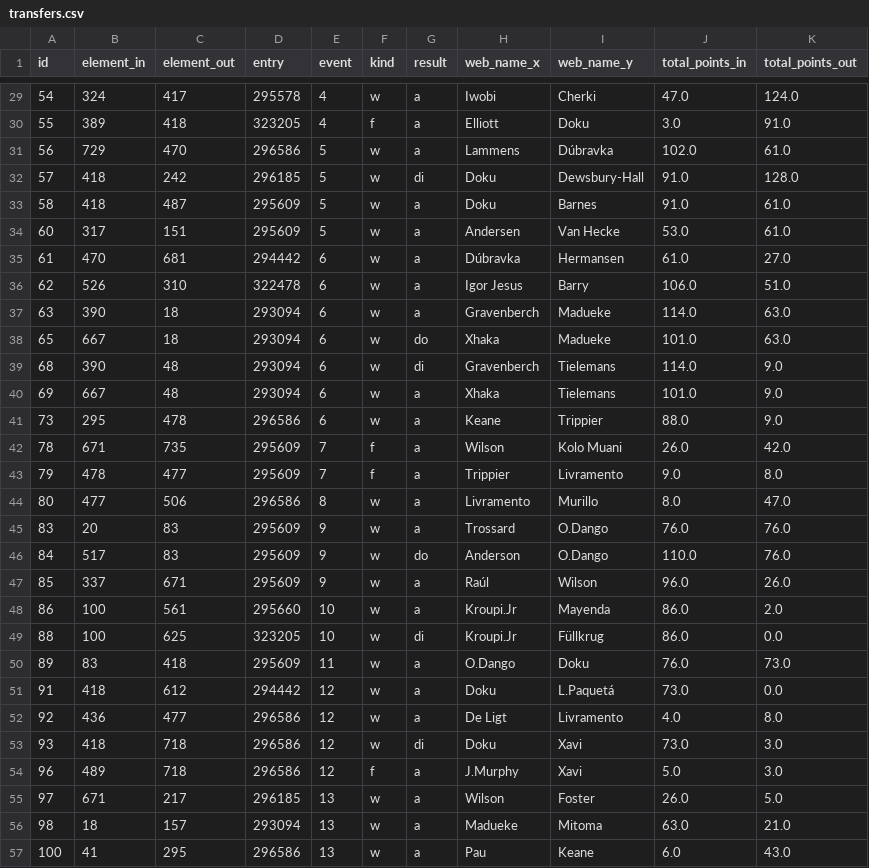
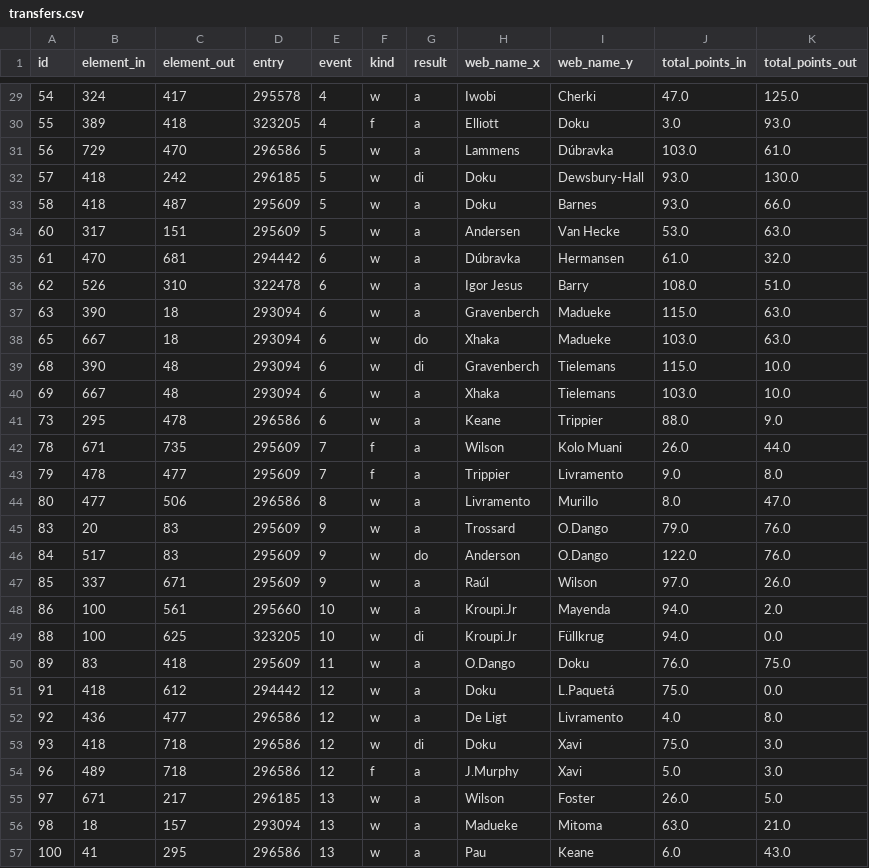
Before and after one commit to samelgar141-netizen/FPL-Draft-App, a CSV file: data/transfers.csv, drawn as a sheet; only a part is shown, gaps mark what is left out; the diff covers the shown part only.

```diff
--- a/data/transfers.csv
+++ b/data/transfers.csv
@@ -29,26 +29,26 @@ id,element_in,element_out,entry,event,kind,result,web_name_x,web_name_y,total_po
-54,324,417,295578,4,w,a,Iwobi,Cherki,47.0,124.0
-55,389,418,323205,4,f,a,Elliott,Doku,3.0,91.0
-56,729,470,296586,5,w,a,Lammens,Dúbravka,102.0,61.0
-57,418,242,296185,5,w,di,Doku,Dewsbury-Hall,91.0,128.0
-58,418,487,295609,5,w,a,Doku,Barnes,91.0,61.0
-60,317,151,295609,5,w,a,Andersen,Van Hecke,53.0,61.0
-61,470,681,294442,6,w,a,Dúbravka,Hermansen,61.0,27.0
-62,526,310,322478,6,w,a,Igor Jesus,Barry,106.0,51.0
-63,390,18,293094,6,w,a,Gravenberch,Madueke,114.0,63.0
-65,667,18,293094,6,w,do,Xhaka,Madueke,101.0,63.0
-68,390,48,293094,6,w,di,Gravenberch,Tielemans,114.0,9.0
-69,667,48,293094,6,w,a,Xhaka,Tielemans,101.0,9.0
+54,324,417,295578,4,w,a,Iwobi,Cherki,47.0,125.0
+55,389,418,323205,4,f,a,Elliott,Doku,3.0,93.0
+56,729,470,296586,5,w,a,Lammens,Dúbravka,103.0,61.0
+57,418,242,296185,5,w,di,Doku,Dewsbury-Hall,93.0,130.0
+58,418,487,295609,5,w,a,Doku,Barnes,93.0,66.0
+60,317,151,295609,5,w,a,Andersen,Van Hecke,53.0,63.0
+61,470,681,294442,6,w,a,Dúbravka,Hermansen,61.0,32.0
+62,526,310,322478,6,w,a,Igor Jesus,Barry,108.0,51.0
+63,390,18,293094,6,w,a,Gravenberch,Madueke,115.0,63.0
+65,667,18,293094,6,w,do,Xhaka,Madueke,103.0,63.0
+68,390,48,293094,6,w,di,Gravenberch,Tielemans,115.0,10.0
+69,667,48,293094,6,w,a,Xhaka,Tielemans,103.0,10.0
 73,295,478,296586,6,w,a,Keane,Trippier,88.0,9.0
-78,671,735,295609,7,f,a,Wilson,Kolo Muani,26.0,42.0
+78,671,735,295609,7,f,a,Wilson,Kolo Muani,26.0,44.0
 79,478,477,295609,7,f,a,Trippier,Livramento,9.0,8.0
 80,477,506,296586,8,w,a,Livramento,Murillo,8.0,47.0
-83,20,83,295609,9,w,a,Trossard,O.Dango,76.0,76.0
-84,517,83,295609,9,w,do,Anderson,O.Dango,110.0,76.0
-85,337,671,295609,9,w,a,Raúl,Wilson,96.0,26.0
-86,100,561,295660,10,w,a,Kroupi.Jr,Mayenda,86.0,2.0
-88,100,625,323205,10,w,di,Kroupi.Jr,Füllkrug,86.0,0.0
-89,83,418,295609,11,w,a,O.Dango,Doku,76.0,73.0
-91,418,612,294442,12,w,a,Doku,L.Paquetá,73.0,0.0
+83,20,83,295609,9,w,a,Trossard,O.Dango,79.0,76.0
+84,517,83,295609,9,w,do,Anderson,O.Dango,122.0,76.0
+85,337,671,295609,9,w,a,Raúl,Wilson,97.0,26.0
+86,100,561,295660,10,w,a,Kroupi.Jr,Mayenda,94.0,2.0
+88,100,625,323205,10,w,di,Kroupi.Jr,Füllkrug,94.0,0.0
+89,83,418,295609,11,w,a,O.Dango,Doku,76.0,75.0
+91,418,612,294442,12,w,a,Doku,L.Paquetá,75.0,0.0
 92,436,477,296586,12,w,a,De Ligt,Livramento,4.0,8.0
-93,418,718,296586,12,w,di,Doku,Xavi,73.0,3.0
+93,418,718,296586,12,w,di,Doku,Xavi,75.0,3.0
 96,489,718,296586,12,f,a,J.Murphy,Xavi,5.0,3.0
```
Also changed, not shown: 112 edited cells elsewhere in this file, data/gw_and_team.csv, data/matches.csv, 8 other files.
